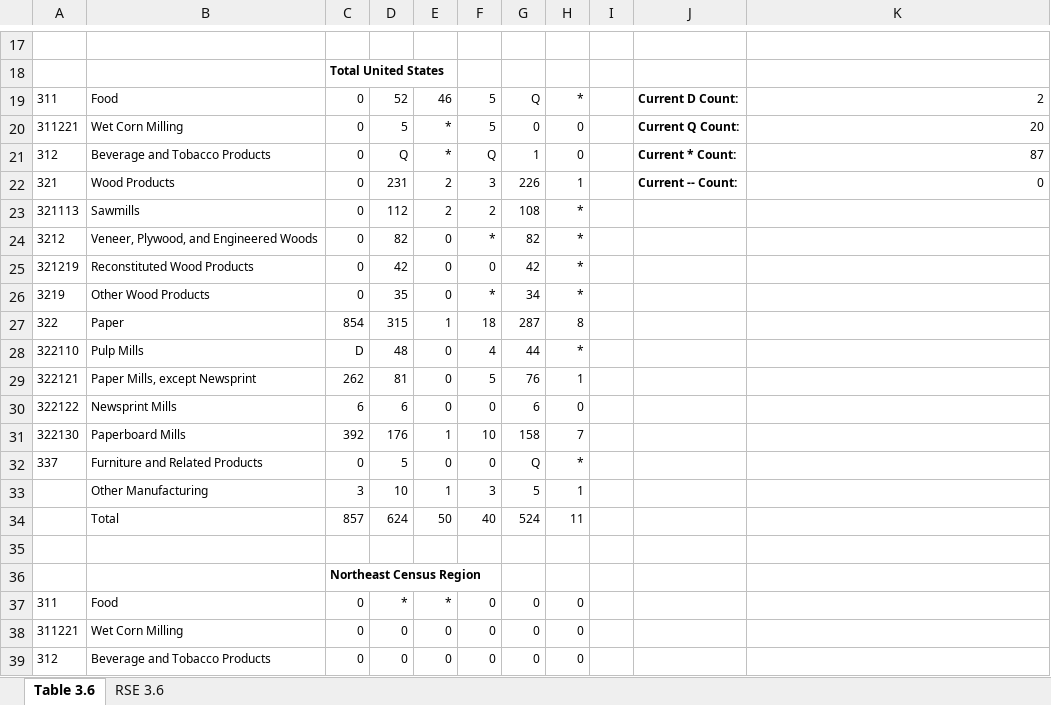
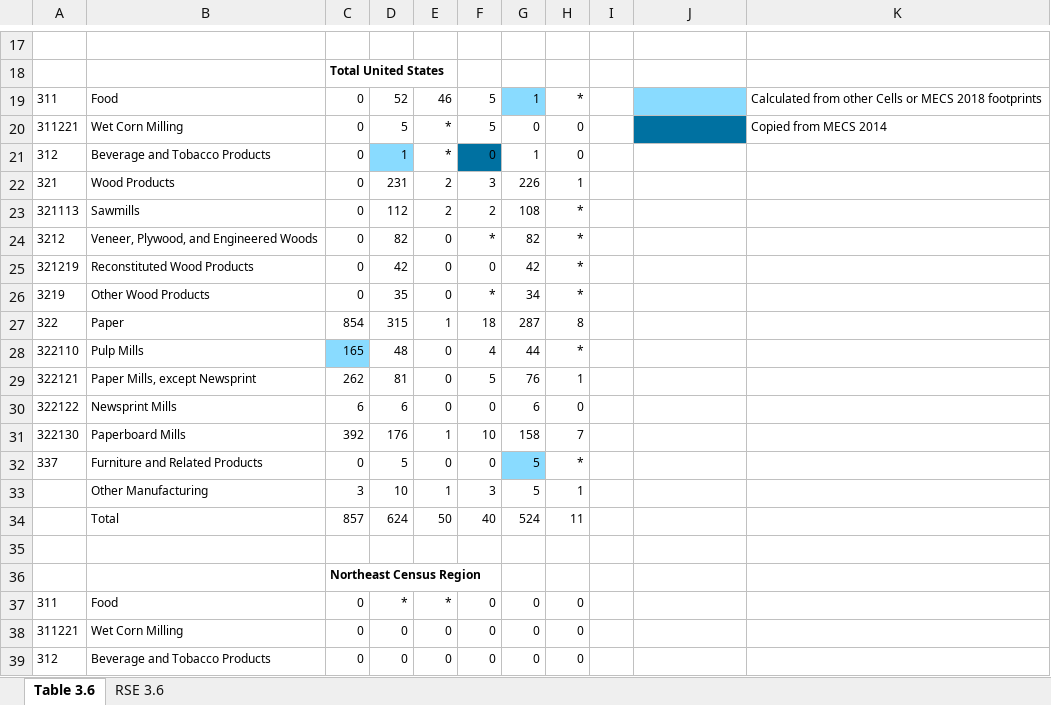
Before and after one commit to jaxstuhr/NREL_SEP_Update, an Excel workbook: data/Table3_6.xlsx, sheet Table 3.6, drawn as a sheet; only a part is shown, gaps mark what is left out; values as stored, in another font and other column widths than the file's, no borders; charts and pictures and conditional formats not drawn; the diff names each change by its address in the sheet, - before the commit and + after, or states it on an @@ line.

```diff
--- a/data/Table3_6.xlsx (sheet Table 3.6)
+++ b/data/Table3_6.xlsx (sheet Table 3.6)
-G19: Q
+G19: 1
-G19 fill: none
+G19 fill: #89DBFF
-J19: Current D Count:
+J19: (empty)
-J19 fill: none
+J19 fill: #89DBFF
-K19: 2
+K19: Calculated from other Cells or MECS 2018 footprints
-J20: Current Q Count:
+J20: (empty)
-J20 fill: none
+J20 fill: #0071A1
-K20: 20
+K20: Copied from MECS 2014
-D21: Q
+D21: 1
-D21 fill: none
+D21 fill: #89DBFF
-F21: Q
+F21: 0
-F21 fill: none
+F21 fill: #0071A1
-J21: Current * Count:
+J21: (empty)
-K21: 87
+K21: (empty)
-J22: Current -- Count:
+J22: (empty)
-K22: 0
+K22: (empty)
-C28: D
+C28: 165
-C28 fill: none
+C28 fill: #89DBFF
-G32: Q
+G32: 5
-G32 fill: none
+G32 fill: #89DBFF
```
Also changed, not shown: charts or pictures, data/Table3_5.xlsx, data/Table5_4.xlsx, 18 other files.
